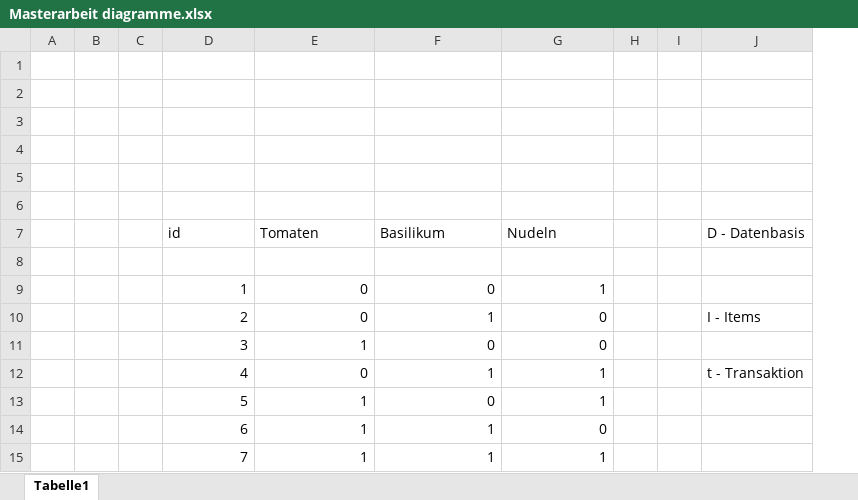
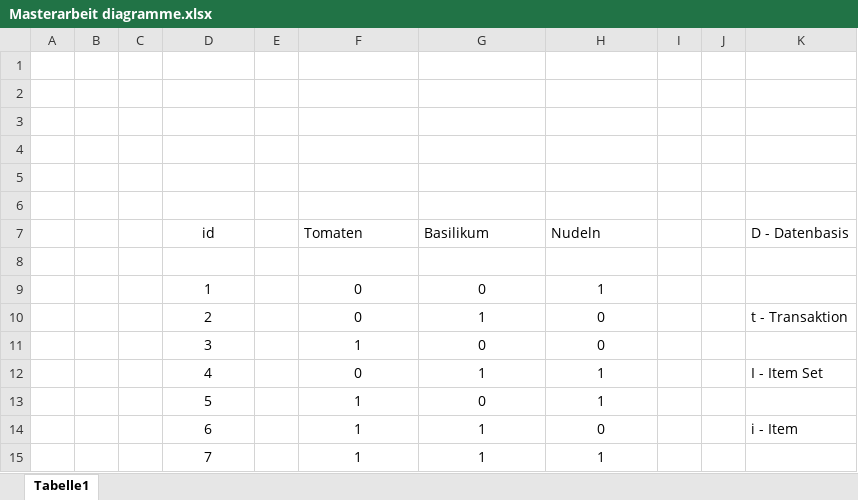
Before and after one commit to s0554849/MasterThesis, an Excel workbook: Masterarbeit diagramme.xlsx, sheet Tabelle1, drawn as a sheet; values as stored, in another font and other column widths than the file's, no borders; charts and pictures not drawn; addresses are those after the commit; the diff names each change by its address in the sheet, - before the commit and + after, or states it on an @@ line.

```diff
--- a/Masterarbeit diagramme.xlsx (sheet Tabelle1)
+++ b/Masterarbeit diagramme.xlsx (sheet Tabelle1)
+column E, empty
-D7 alignment: left
+D7 alignment: center
-D9:D15 alignment: right
+D9:D15 alignment: center
-F9:H15 alignment: right
+F9:H15 alignment: center
-K10 (D - Datenbasis): I - Items
+K10 (D - Datenbasis): t - Transaktion
-K12 (D - Datenbasis): t - Transaktion
+K12 (D - Datenbasis): I - Item Set
-K14 (D - Datenbasis): (empty)
+K14 (D - Datenbasis): i - Item
```
Also changed, not shown: charts or pictures, 5 other files.
